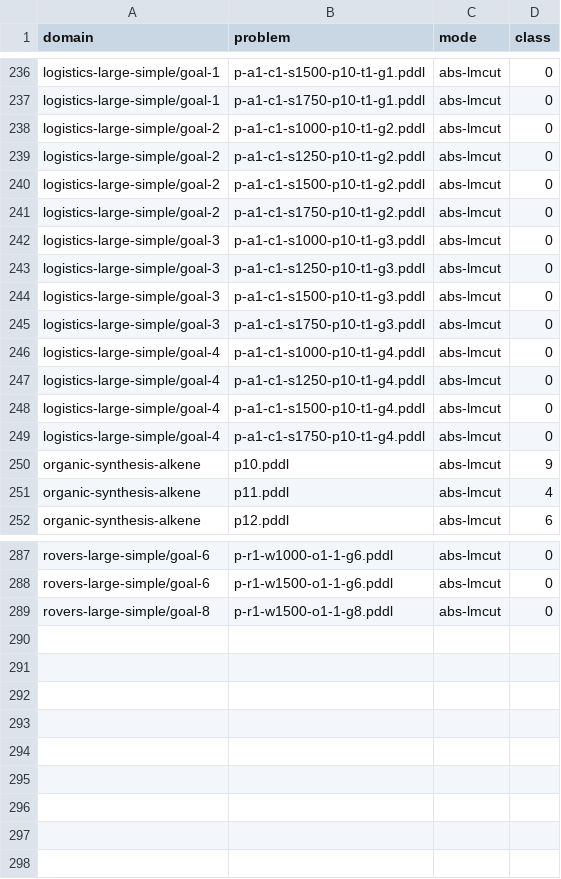
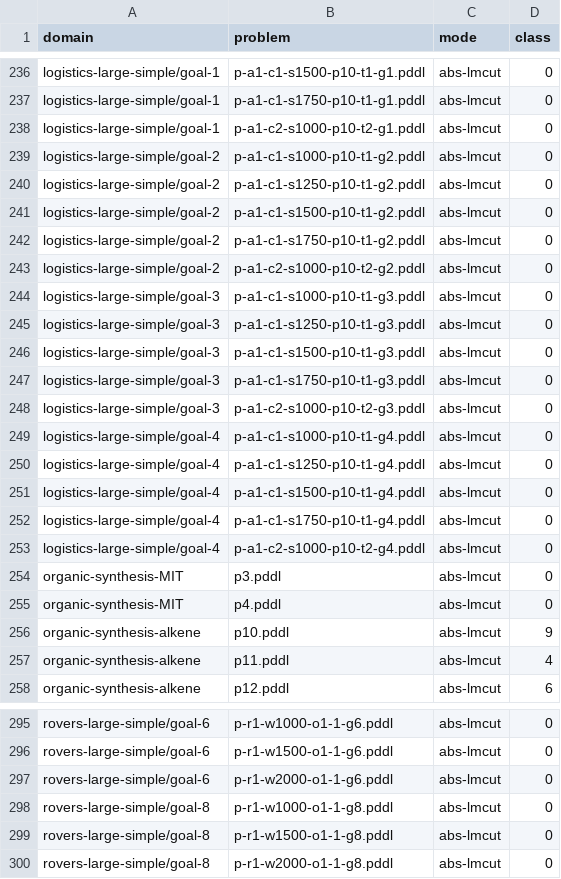
Before and after one commit to tempate/Abstract-Planning-Framework, a CSV file: experiments/htg/opt/best_classes.csv, drawn as a sheet; only a part is shown, gaps mark what is left out; the diff covers the shown part only.

```diff
--- a/experiments/htg/opt/best_classes.csv
+++ b/experiments/htg/opt/best_classes.csv
@@ -237,2 +237,3 @@ logistics-large-simple/goal-1,p-a1-c1-s1500-p10-t1-g1.pddl,abs-lmcut,0
 logistics-large-simple/goal-1,p-a1-c1-s1750-p10-t1-g1.pddl,abs-lmcut,0
+logistics-large-simple/goal-1,p-a1-c2-s1000-p10-t2-g1.pddl,abs-lmcut,0
 logistics-large-simple/goal-2,p-a1-c1-s1000-p10-t1-g2.pddl,abs-lmcut,0
@@ -241,2 +242,3 @@ logistics-large-simple/goal-2,p-a1-c1-s1500-p10-t1-g2.pddl,abs-lmcut,0
 logistics-large-simple/goal-2,p-a1-c1-s1750-p10-t1-g2.pddl,abs-lmcut,0
+logistics-large-simple/goal-2,p-a1-c2-s1000-p10-t2-g2.pddl,abs-lmcut,0
 logistics-large-simple/goal-3,p-a1-c1-s1000-p10-t1-g3.pddl,abs-lmcut,0
@@ -245,2 +247,3 @@ logistics-large-simple/goal-3,p-a1-c1-s1500-p10-t1-g3.pddl,abs-lmcut,0
 logistics-large-simple/goal-3,p-a1-c1-s1750-p10-t1-g3.pddl,abs-lmcut,0
+logistics-large-simple/goal-3,p-a1-c2-s1000-p10-t2-g3.pddl,abs-lmcut,0
 logistics-large-simple/goal-4,p-a1-c1-s1000-p10-t1-g4.pddl,abs-lmcut,0
@@ -249,2 +252,5 @@ logistics-large-simple/goal-4,p-a1-c1-s1500-p10-t1-g4.pddl,abs-lmcut,0
 logistics-large-simple/goal-4,p-a1-c1-s1750-p10-t1-g4.pddl,abs-lmcut,0
+logistics-large-simple/goal-4,p-a1-c2-s1000-p10-t2-g4.pddl,abs-lmcut,0
+organic-synthesis-MIT,p3.pddl,abs-lmcut,0
+organic-synthesis-MIT,p4.pddl,abs-lmcut,0
 organic-synthesis-alkene,p10.pddl,abs-lmcut,9
@@ -288,2 +296,5 @@ rovers-large-simple/goal-6,p-r1-w1000-o1-1-g6.pddl,abs-lmcut,0
 rovers-large-simple/goal-6,p-r1-w1500-o1-1-g6.pddl,abs-lmcut,0
+rovers-large-simple/goal-6,p-r1-w2000-o1-1-g6.pddl,abs-lmcut,0
+rovers-large-simple/goal-8,p-r1-w1000-o1-1-g8.pddl,abs-lmcut,0
 rovers-large-simple/goal-8,p-r1-w1500-o1-1-g8.pddl,abs-lmcut,0
+rovers-large-simple/goal-8,p-r1-w2000-o1-1-g8.pddl,abs-lmcut,0
```
Also changed, not shown: 2 added rows elsewhere in this file, experiments/htg/sat/best_classes.csv, 18 other files.
